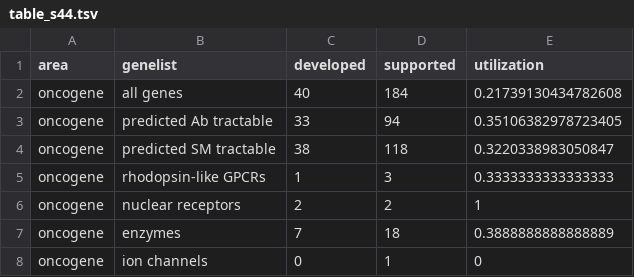
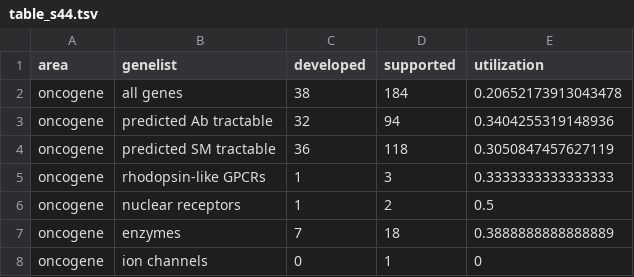
Before and after one commit to ericminikel/genetic_support, a TSV file: oto/table_s44.tsv, drawn as a sheet; only a part is shown.

```diff
--- a/oto/table_s44.tsv
+++ b/oto/table_s44.tsv
@@ -1,7 +1,7 @@
 area	genelist	developed	supported	utilization
-oncogene	all genes	40	184	0.21739130434782608
-oncogene	predicted Ab tractable	33	94	0.35106382978723405
-oncogene	predicted SM tractable	38	118	0.3220338983050847
+oncogene	all genes	38	184	0.20652173913043478
+oncogene	predicted Ab tractable	32	94	0.3404255319148936
+oncogene	predicted SM tractable	36	118	0.3050847457627119
 oncogene	rhodopsin-like GPCRs	1	3	0.3333333333333333
-oncogene	nuclear receptors	2	2	1
+oncogene	nuclear receptors	1	2	0.5
 oncogene	enzymes	7	18	0.3888888888888889
```
Also changed, not shown: 22 other files.
